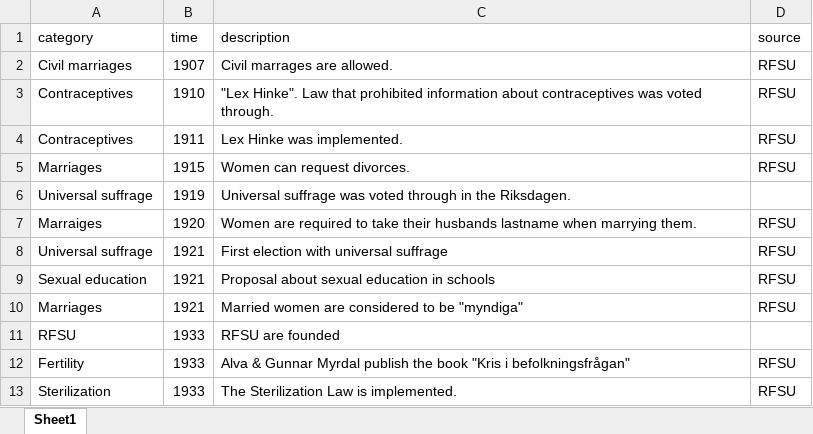
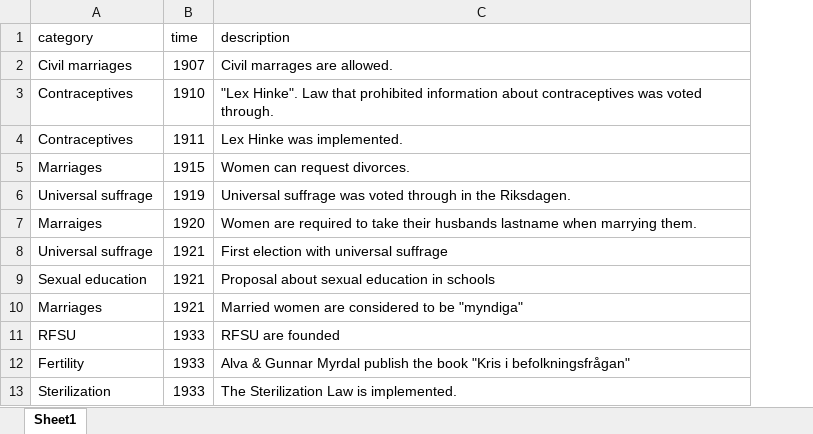
Before and after one commit to rbbby/media-sexual-history, an Excel workbook: other stuff/sex_events.xlsx, sheet Sheet1, drawn as a sheet; only a part is shown; values as stored, in another font and other column widths than the file's, no borders; the diff names each change by its address in the sheet, - before the commit and + after, or states it on an @@ line.

```diff
--- a/other stuff/sex_events.xlsx (sheet Sheet1)
+++ b/other stuff/sex_events.xlsx (sheet Sheet1)
-column D (source), rows 2-13: RFSU | RFSU | RFSU | RFSU |  | RFSU | RFSU | RFSU | RFSU |  | RFSU | RFSU
```
Also changed, not shown: 2 other files.
